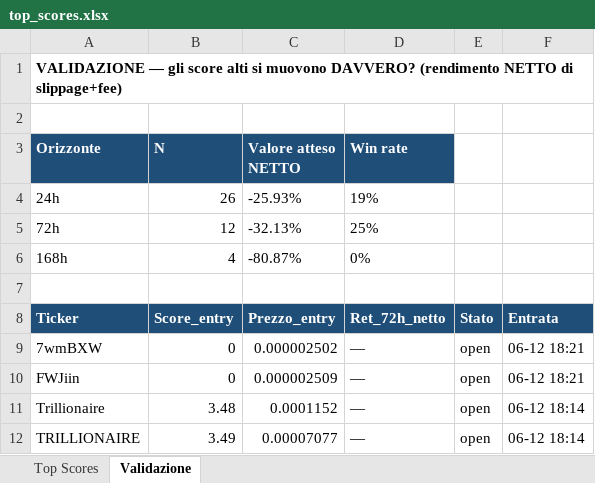
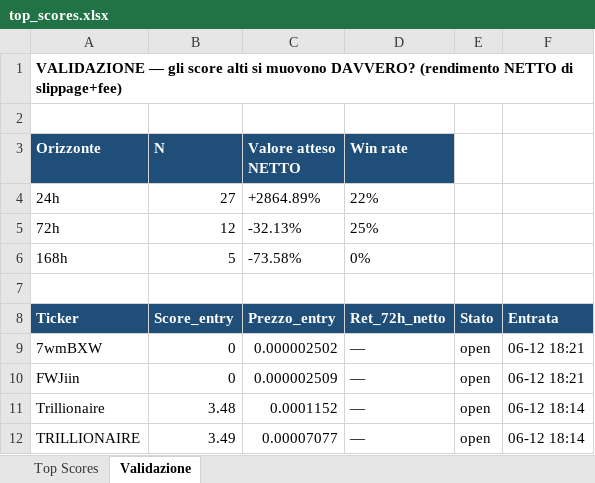
Before and after one commit to nicolostancato-web/crypto-radar, an Excel workbook: top_scores.xlsx, sheet Validazione, drawn as a sheet; only a part is shown; values as stored, in another font and other column widths than the file's, no borders; the diff names each change by its address in the sheet, - before the commit and + after, or states it on an @@ line.

```diff
--- a/top_scores.xlsx (sheet Validazione)
+++ b/top_scores.xlsx (sheet Validazione)
-B4 (N): 26
+B4 (N): 27
-C4 (Valore atteso NETTO): -25.93%
+C4 (Valore atteso NETTO): +2864.89%
-D4 (Win rate): 19%
+D4 (Win rate): 22%
-B6 (N): 4
+B6 (N): 5
-C6 (Valore atteso NETTO): -80.87%
+C6 (Valore atteso NETTO): -73.58%
```
Also changed, not shown: sheet Top Scores, 2 other files.
